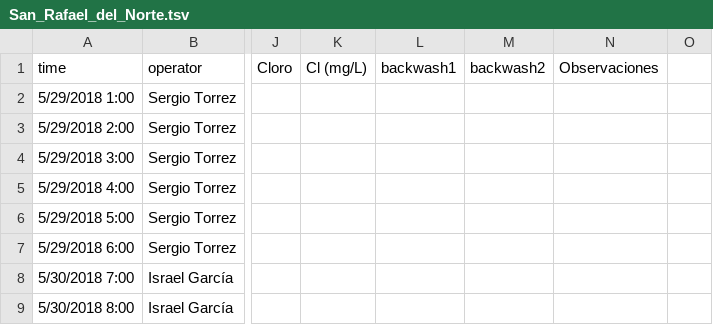
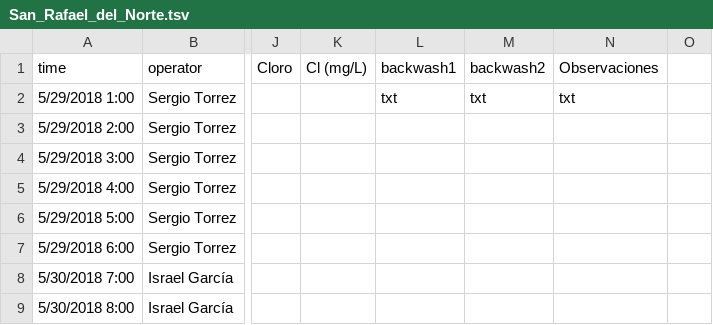
Before and after one commit to monroews/Plant_Performance, a TSV file: San_Rafael_del_Norte.tsv, drawn as a sheet; only a part is shown, gaps mark what is left out; the diff names each change by its address in the sheet, - before the commit and + after, or states it on an @@ line.

Commit message:
put text in the first cell of text columns

```diff
--- a/San_Rafael_del_Norte.tsv
+++ b/San_Rafael_del_Norte.tsv
-L2 (backwash1): (empty)
+L2 (backwash1): txt
-M2 (backwash2): (empty)
+M2 (backwash2): txt
-N2 (Observaciones): (empty)
+N2 (Observaciones): txt
```
Also changed, not shown: 1 other file.
